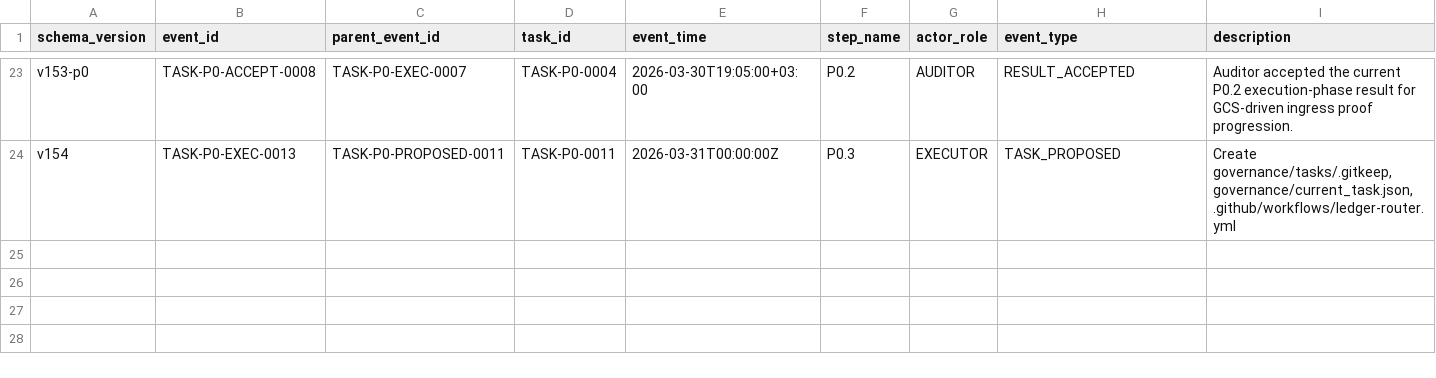
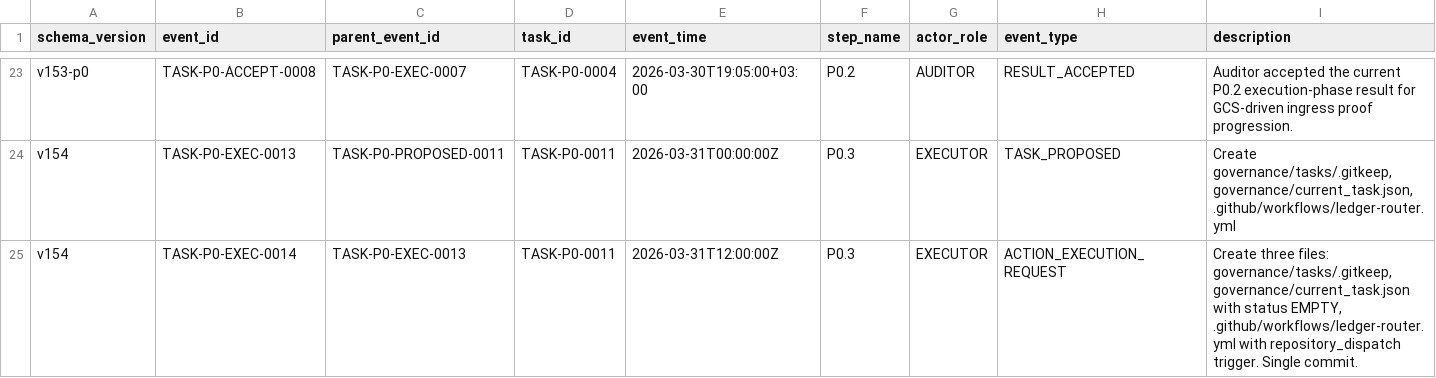
Before and after one commit to bereznyi-aleksandr/ai-devops-system, a CSV file: governance/exchange_ledger.csv, drawn as a sheet; only a part is shown, gaps mark what is left out; rows hold the shown columns only; the diff names each change by its address in the sheet, - before the commit and + after, or states it on an @@ line.

```diff
--- a/governance/exchange_ledger.csv
+++ b/governance/exchange_ledger.csv
+row 25: v154 | TASK-P0-EXEC-0014 | TASK-P0-EXEC-0013 | TASK-P0-0011 | 2026-03-31T12:00:00Z | P0.3 | EXECUTOR | ACTION_EXECUTION_REQUEST | Create three files: governance/tasks/.gitkeep, governance/current_task.json with status EMPTY, .github/workflows/ledger-router.yml with repository_dispatch trigger. Single commit.
```
